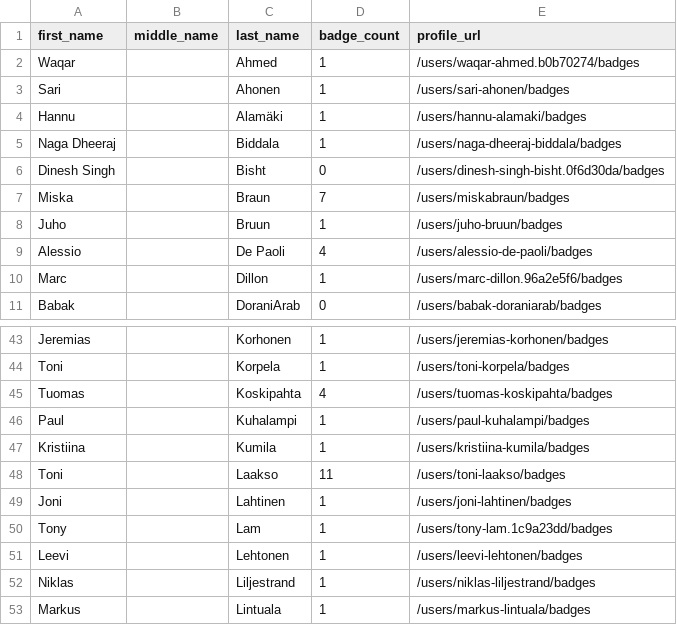
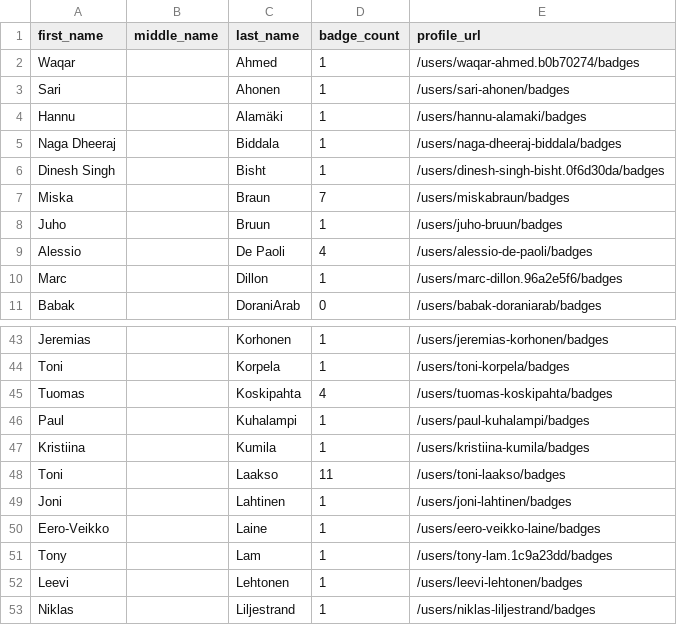
Before and after one commit to DennisThie/github-certification-ranking, a CSV file: datasource/github-certs-finland.csv, drawn as a sheet; only a part is shown, gaps mark what is left out; the shorter side is filled out with more unchanged rows.

```diff
--- a/datasource/github-certs-finland.csv
+++ b/datasource/github-certs-finland.csv
@@ -5,3 +5,3 @@ Hannu,,Alamäki,1,/users/hannu-alamaki/badges
 Naga Dheeraj,,Biddala,1,/users/naga-dheeraj-biddala/badges
-Dinesh Singh,,Bisht,0,/users/dinesh-singh-bisht.0f6d30da/badges
+Dinesh Singh,,Bisht,1,/users/dinesh-singh-bisht.0f6d30da/badges
 Miska,,Braun,7,/users/miskabraun/badges
@@ -49,2 +49,3 @@ Toni,,Laakso,11,/users/toni-laakso/badges
 Joni,,Lahtinen,1,/users/joni-lahtinen/badges
+Eero-Veikko,,Laine,1,/users/eero-veikko-laine/badges
 Tony,,Lam,1,/users/tony-lam.1c9a23dd/badges
```
Also changed, not shown: datasource/github-certs-argentina.csv, datasource/github-certs-australia.csv, 32 other files.
